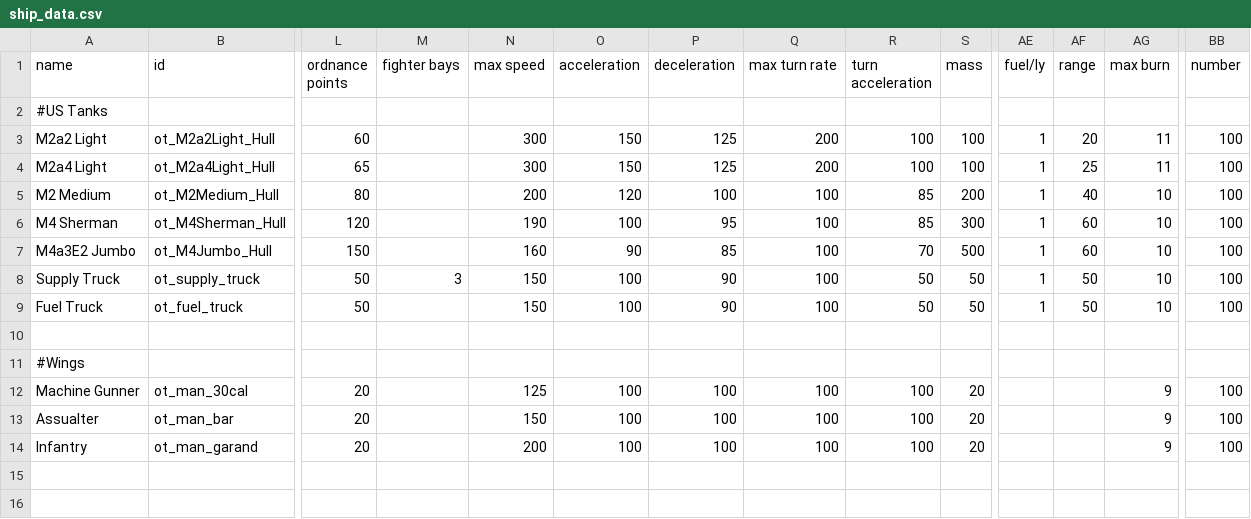
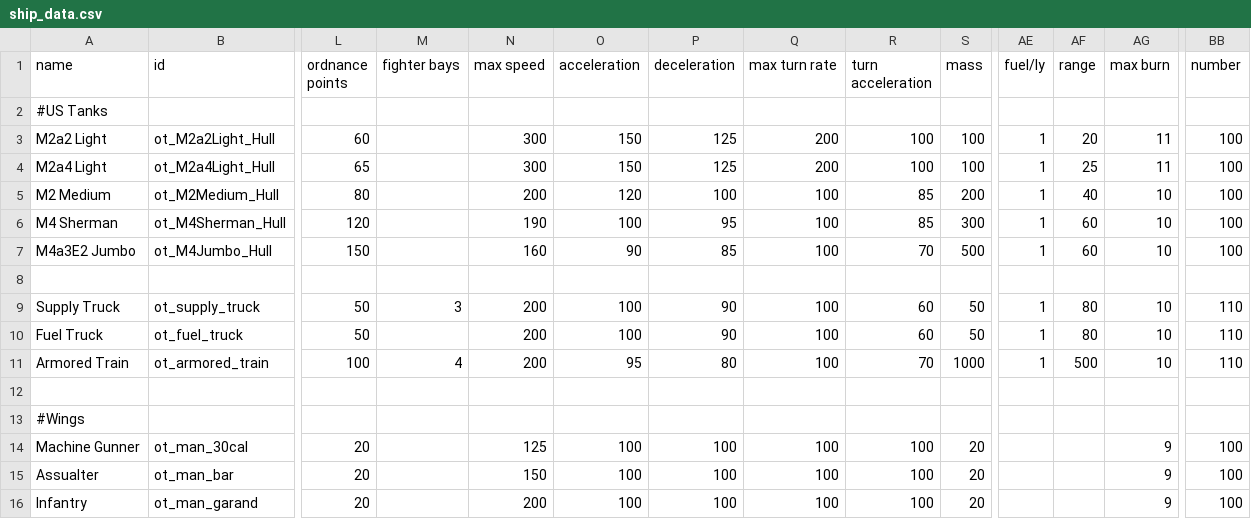
Before and after one commit to OfflcerSam/TankSector, a CSV file: data/hulls/ship_data.csv, drawn as a sheet; only a part is shown, gaps mark what is left out; addresses are those after the commit; rows hold the shown columns only; the diff names each change by its address in the sheet, - before the commit and + after, or states it on an @@ line.

Commit message:
FactiongunTrain

```diff
--- a/data/hulls/ship_data.csv
+++ b/data/hulls/ship_data.csv
+row 8: (empty)
-N9:N10 (max speed): 150
+N9:N10 (max speed): 200
-R9:R10 (turn acceleration): 50
+R9:R10 (turn acceleration): 60
-AF9:AF10 (range): 50
+AF9:AF10 (range): 80
-BB9:BB10 (number): 100
+BB9:BB10 (number): 110
+row 11: Armored Train | ot_armored_train | 100 | 4 | 200 | 95 | 80 | 100 | 70 | 1000 | 1 | 500 | 10 | 110
```
Also changed, not shown: data/strings/descriptions.csv, data/weapons/weapon_data.csv, 11 other files.
